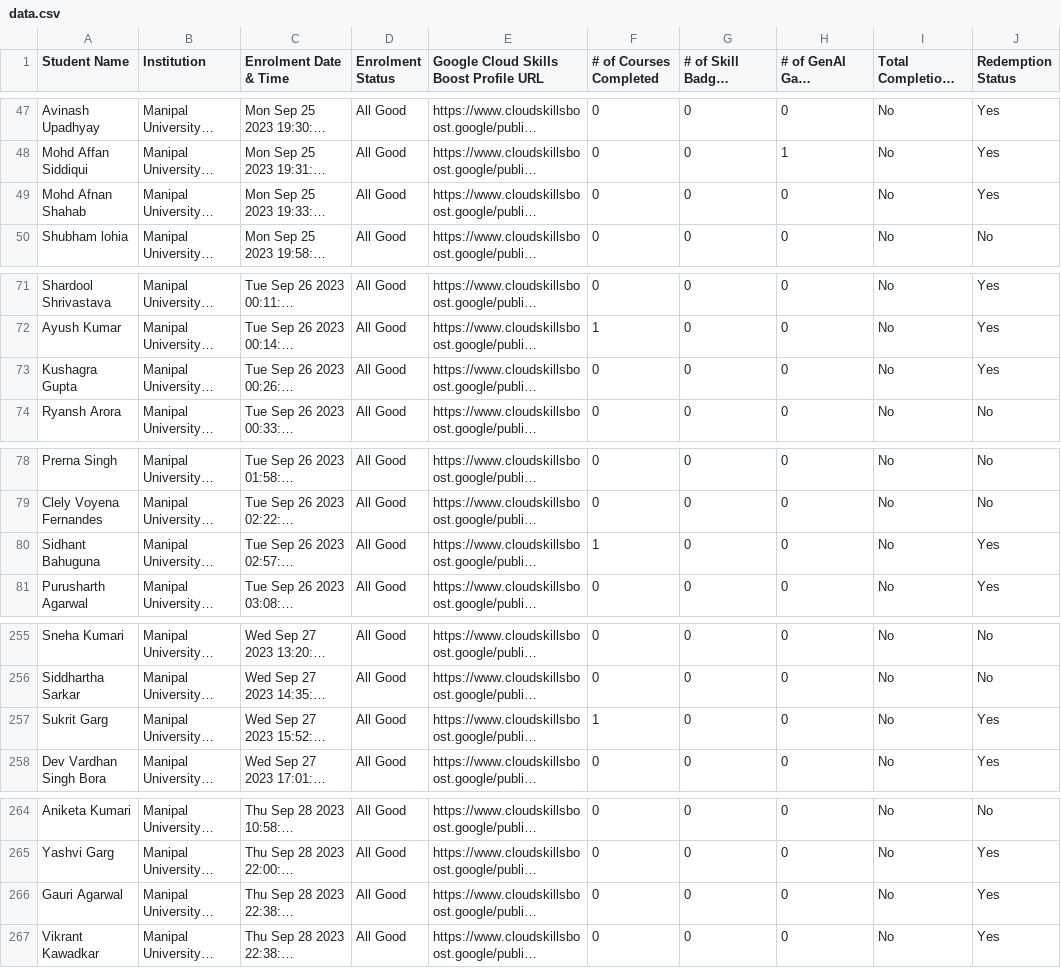
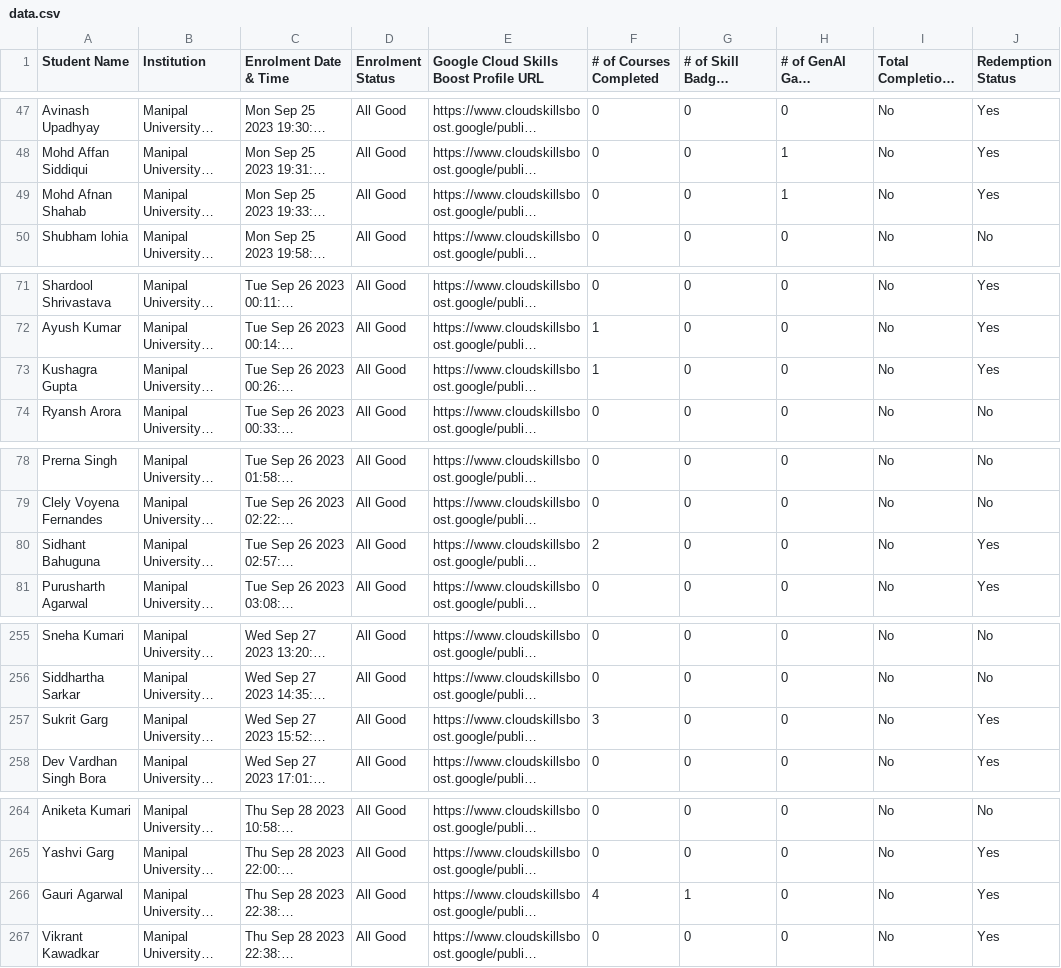
Before and after one commit to GDSC-Manipal-University-Jaipur/30-Days-of-Google-Cloud---MUJ, a CSV file: data.csv, drawn as a sheet; only a part is shown, gaps mark what is left out; long unchanged cells end in …; the diff covers the shown part only; the diff names each change by its address in the sheet, - before the commit and + after, or states it on an @@ line.

```diff
--- a/data.csv
+++ b/data.csv
-H49 (# of GenAI Game Completed): 0
+H49 (# of GenAI Game Completed): 1
-F73 (# of Courses Completed): 0
+F73 (# of Courses Completed): 1
-F80 (# of Courses Completed): 1
+F80 (# of Courses Completed): 2
-F257 (# of Courses Completed): 1
+F257 (# of Courses Completed): 3
-F266 (# of Courses Completed): 0
+F266 (# of Courses Completed): 4
-G266 (# of Skill Badges Completed): 0
+G266 (# of Skill Badges Completed): 1
```
Also changed, not shown: 35 edited cells elsewhere in this file, 1 other file.
